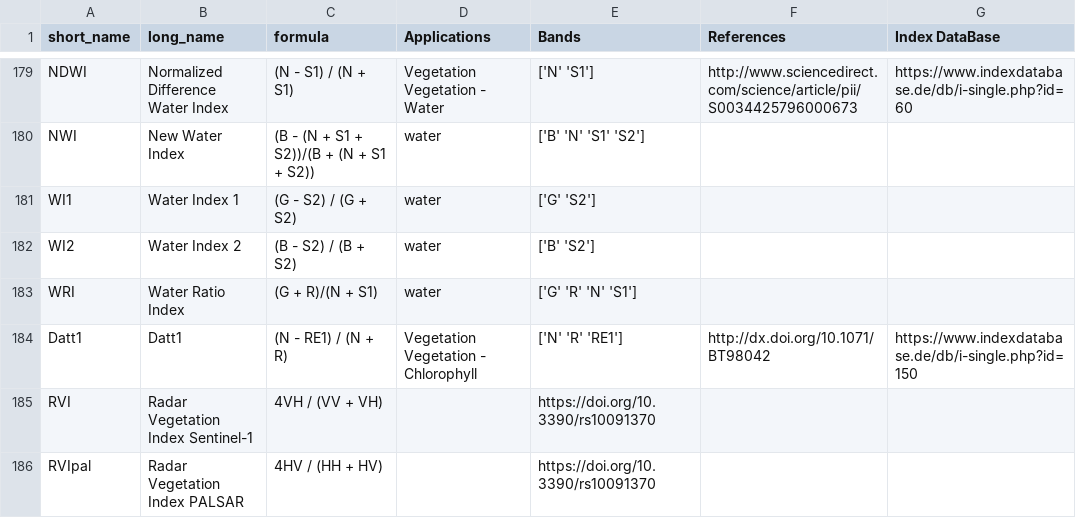
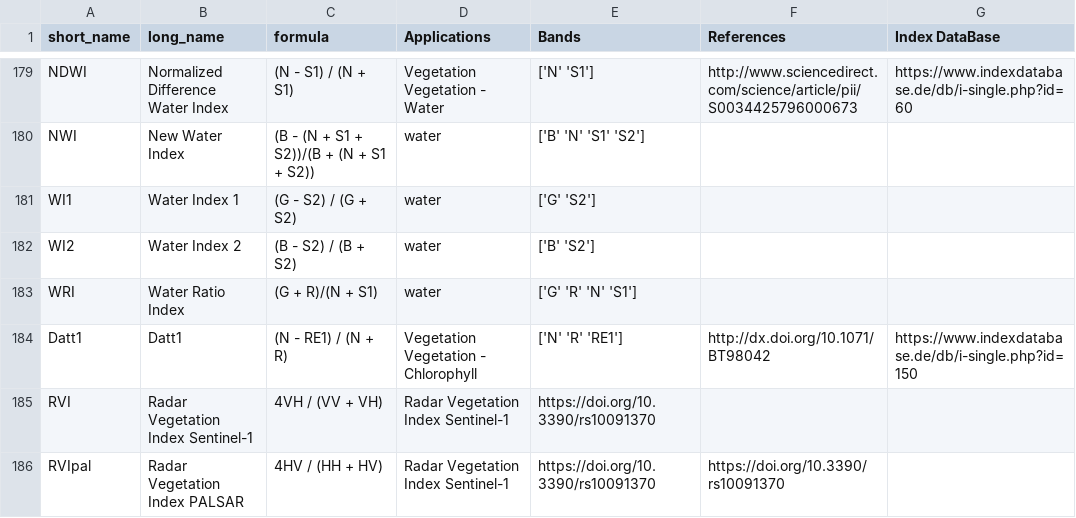
Before and after one commit to DinhHoTongMinh/agr-spectral-indices, a CSV file: Output/Spectral Vegetation Indices.csv, drawn as a sheet; only a part is shown, gaps mark what is left out; the diff names each change by its address in the sheet, - before the commit and + after, or states it on an @@ line.

```diff
--- a/Output/Spectral Vegetation Indices.csv
+++ b/Output/Spectral Vegetation Indices.csv
-D185:D186 (Applications): (empty)
+D185:D186 (Applications): Radar Vegetation Index Sentinel-1
-F186 (References): (empty)
+F186 (References): https://doi.org/10.3390/rs10091370
```
Also changed, not shown: 1 other file.
